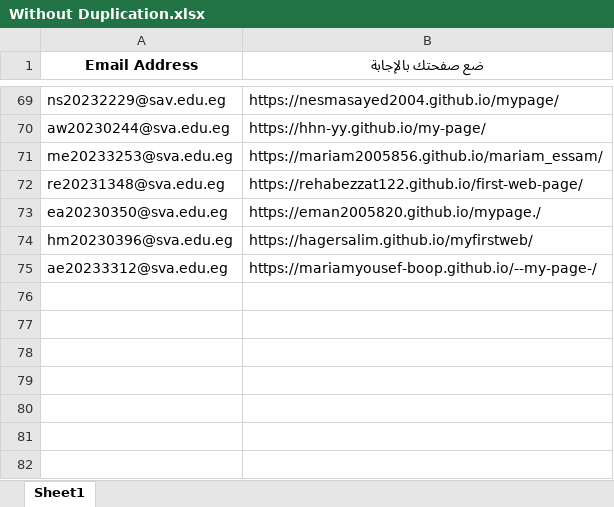
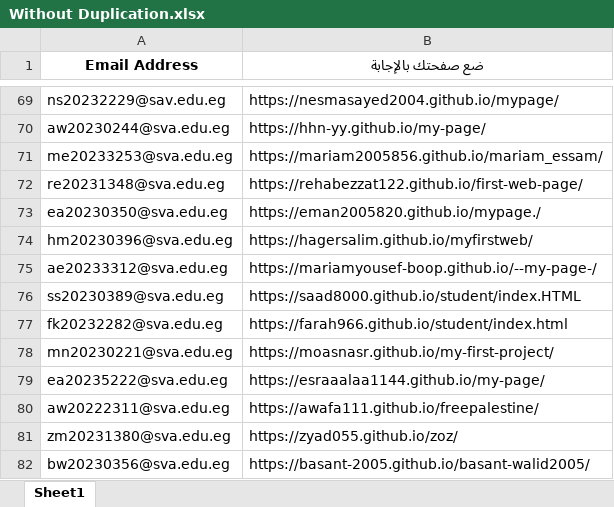
Before and after one commit to MZakaraia/MyWeRepo, an Excel workbook: Without Duplication.xlsx, sheet Sheet1, drawn as a sheet; only a part is shown, gaps mark what is left out; values as stored, in another font and other column widths than the file's, no borders; the diff names each change by its address in the sheet, - before the commit and + after, or states it on an @@ line.

```diff
--- a/Without Duplication.xlsx (sheet Sheet1)
+++ b/Without Duplication.xlsx (sheet Sheet1)
+row 76: ss20230389@sva.edu.eg | https://saad8000.github.io/student/index.HTML
+row 77: fk20232282@sva.edu.eg | https://farah966.github.io/student/index.html
+row 78: mn20230221@sva.edu.eg | https://moasnasr.github.io/my-first-project/
+row 79: ea20235222@sva.edu.eg | https://esraaalaa1144.github.io/my-page/
+row 80: aw20222311@sva.edu.eg | https://awafa111.github.io/freepalestine/
+row 81: zm20231380@sva.edu.eg | https://zyad055.github.io/zoz/
+row 82: bw20230356@sva.edu.eg | https://basant-2005.github.io/basant-walid2005/
```
Also changed, not shown: Records.xlsx, 2 other files.
